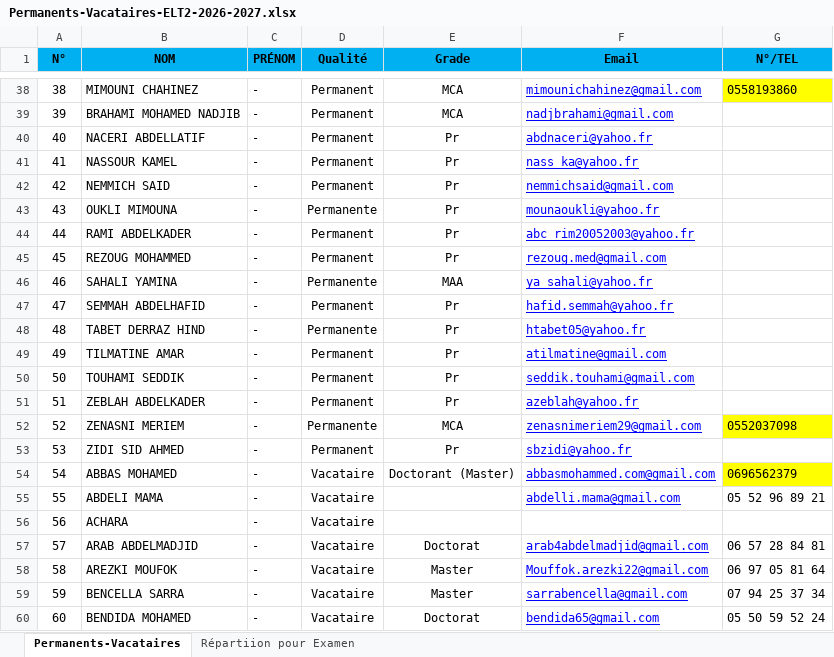
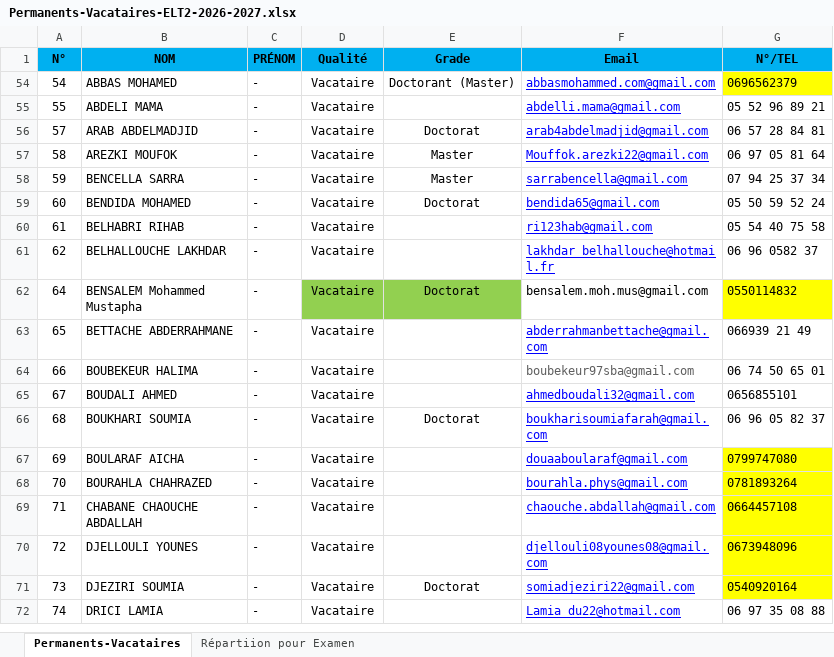
Before and after one commit to EDT-ELT-DEPARTMENT/Emplois-du-temps-2026-2027, an Excel workbook: Permanents-Vacataires-ELT2-2026-2027.xlsx, sheet Permanents-Vacataires, drawn as a sheet; only a part is shown, gaps mark what is left out; the shorter side is filled out with more unchanged rows; values as stored, in another font and other column widths than the file's, no borders; removed rows and columns are numbered as before the commit, all else as after; the diff covers the shown part only; the diff names each change by its address in the sheet, - before the commit and + after, or states it on an @@ line.

Commit message:
Add files via upload

```diff
--- a/Permanents-Vacataires-ELT2-2026-2027.xlsx (sheet Permanents-Vacataires)
+++ b/Permanents-Vacataires-ELT2-2026-2027.xlsx (sheet Permanents-Vacataires)
@@ row 38 hidden: 38 | MIMOUNI CHAHINEZ | - | Permanent | MCA | mimounichahinez@gmail.com | 0558193860 @@
@@ row 39 hidden: 39 | BRAHAMI MOHAMED NADJIB | - | Permanent | MCA | nadjbrahami@gmail.com @@
@@ row 40 hidden: 40 | NACERI ABDELLATIF | - | Permanent | Pr | abdnaceri@yahoo.fr @@
@@ row 41 hidden: 41 | NASSOUR KAMEL | - | Permanent | Pr | nass_ka@yahoo.fr @@
@@ row 42 hidden: 42 | NEMMICH SAID | - | Permanent | Pr | nemmichsaid@gmail.com @@
@@ row 43 hidden: 43 | OUKLI MIMOUNA | - | Permanente | Pr | mounaoukli@yahoo.fr @@
@@ row 44 hidden: 44 | RAMI ABDELKADER | - | Permanent | Pr | abc_rim20052003@yahoo.fr @@
@@ row 45 hidden: 45 | REZOUG MOHAMMED | - | Permanent | Pr | rezoug.med@gmail.com @@
@@ row 46 hidden: 46 | SAHALI YAMINA | - | Permanente | MAA | ya_sahali@yahoo.fr @@
@@ row 47 hidden: 47 | SEMMAH ABDELHAFID | - | Permanent | Pr | hafid.semmah@yahoo.fr @@
@@ row 48 hidden: 48 | TABET DERRAZ HIND | - | Permanente | Pr | htabet05@yahoo.fr @@
@@ row 49 hidden: 49 | TILMATINE AMAR | - | Permanent | Pr | atilmatine@gmail.com @@
@@ row 50 hidden: 50 | TOUHAMI SEDDIK | - | Permanent | Pr | seddik.touhami@gmail.com @@
@@ row 51 hidden: 51 | ZEBLAH ABDELKADER | - | Permanent | Pr | azeblah@yahoo.fr @@
@@ row 52 hidden: 52 | ZENASNI MERIEM | - | Permanente | MCA | zenasnimeriem29@gmail.com | 0552037098 @@
@@ row 53 hidden: 53 | ZIDI SID AHMED | - | Permanent | Pr | sbzidi@yahoo.fr @@
-row 56: 56 | ACHARA | - | Vacataire
```
Also changed, not shown: 8 added rows, 50 hidden or unhidden rows, 1 edited cell and cell formats elsewhere in this sheet.
